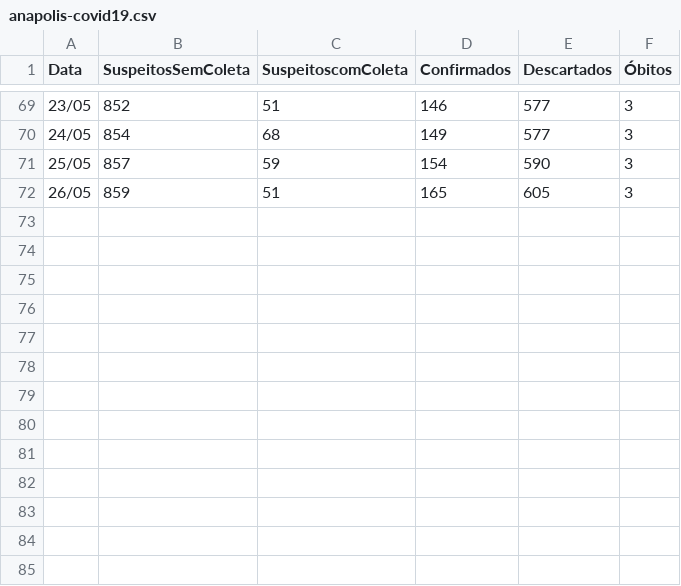
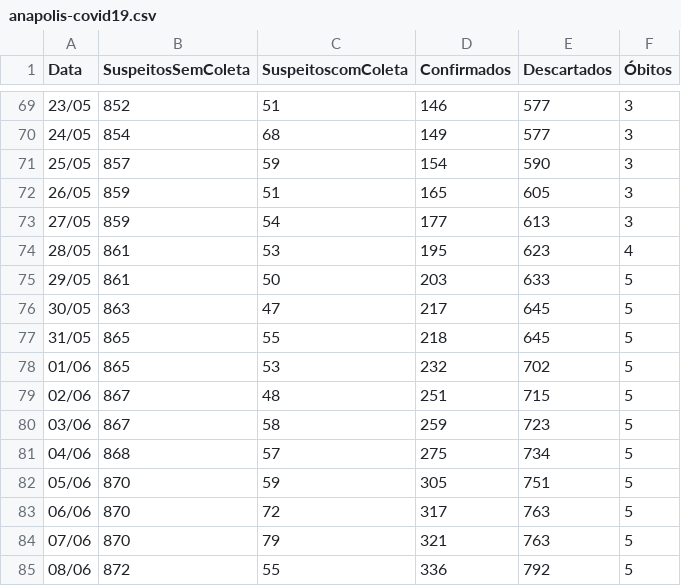
Before and after one commit to gabrielaugustom/meu-portfolio, a CSV file: COVID19/data-aps/anapolis-covid19.csv, drawn as a sheet; only a part is shown, gaps mark what is left out.

Commit message:
Update anapolis-covid19.csv

```diff
--- a/COVID19/data-aps/anapolis-covid19.csv
+++ b/COVID19/data-aps/anapolis-covid19.csv
@@ -72 +72,14 @@ Data,SuspeitosSemColeta,SuspeitoscomColeta,Confirmados,Descartados,Óbitos
 26/05,859,51,165,605,3
+27/05,859,54,177,613,3
+28/05,861,53,195,623,4
+29/05,861,50,203,633,5
+30/05,863,47,217,645,5
+31/05,865,55,218,645,5
+01/06,865,53,232,702,5
+02/06,867,48,251,715,5
+03/06,867,58,259,723,5
+04/06,868,57,275,734,5
+05/06,870,59,305,751,5
+06/06,870,72,317,763,5
+07/06,870,79,321,763,5
+08/06,872,55,336,792,5
```
